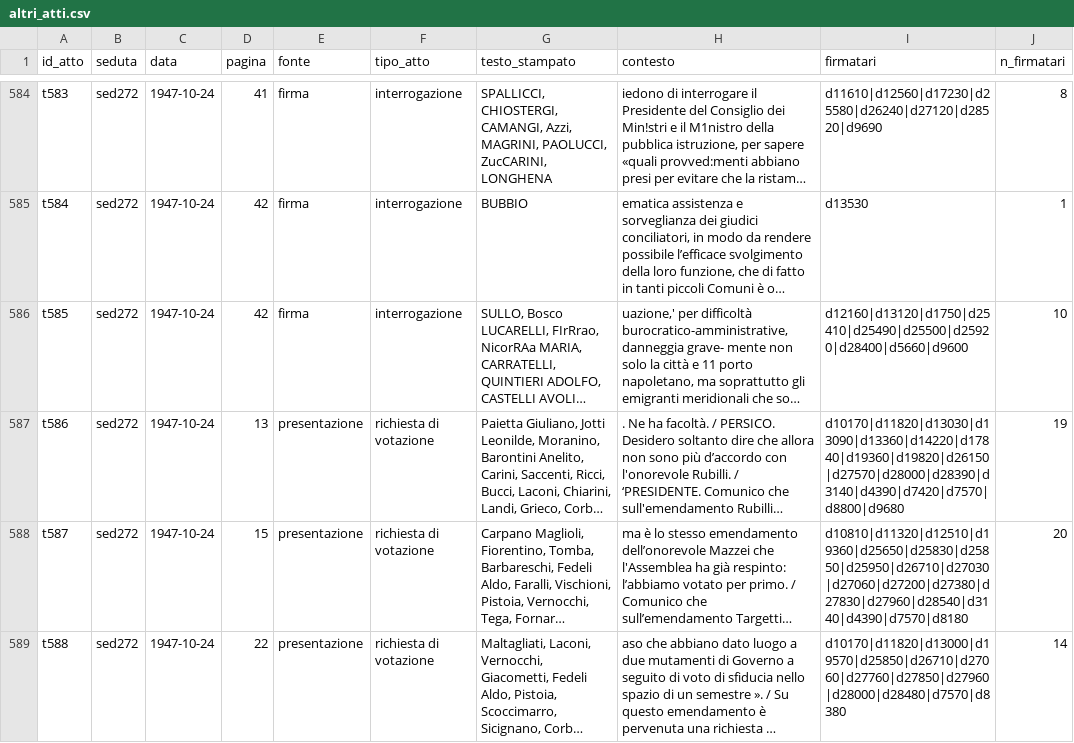
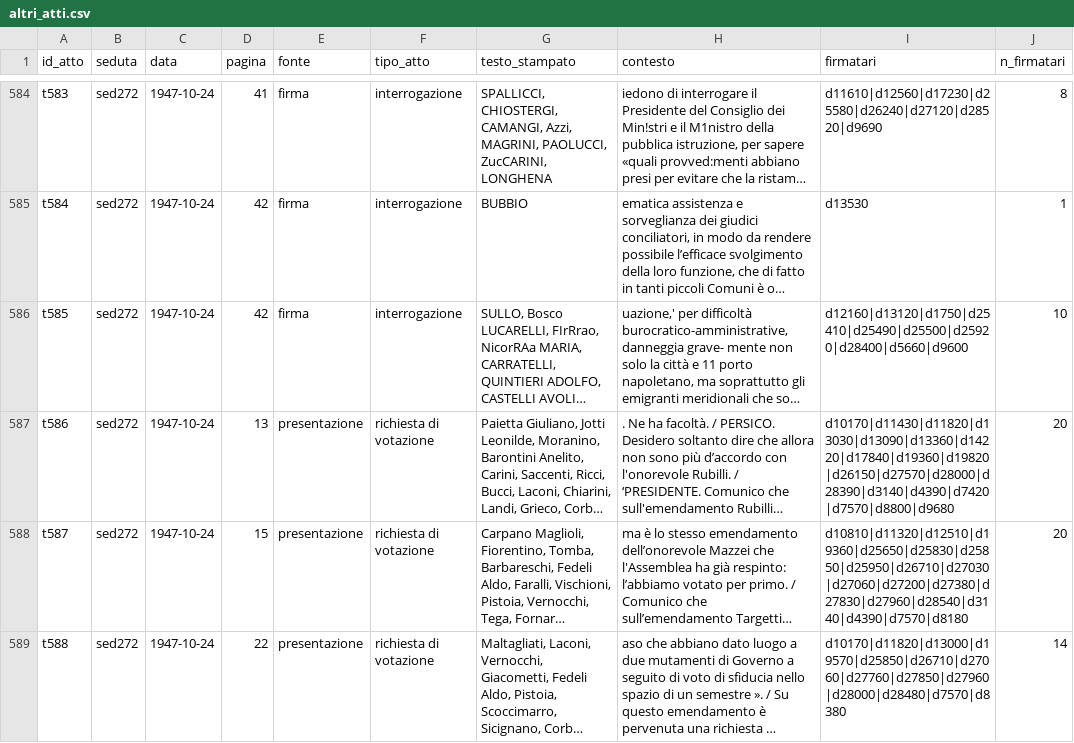
Before and after one commit to giacomo-melli/costituente-reti, a CSV file: pipeline/extraction/altri_atti.csv, drawn as a sheet; only a part is shown, gaps mark what is left out; long unchanged cells end in …; the diff names each change by its address in the sheet, - before the commit and + after, or states it on an @@ line.

```diff
--- a/pipeline/extraction/altri_atti.csv
+++ b/pipeline/extraction/altri_atti.csv
-I587 (firmatari): d10170|d11820|d13030|d13090|d13360|d14220|d17840|d19360|d19820|d26150|d27570|d28000|d28390|d3140|d4390|d7420|d7570|d8800|d9680
+I587 (firmatari): d10170|d11430|d11820|d13030|d13090|d13360|d14220|d17840|d19360|d19820|d26150|d27570|d28000|d28390|d3140|d4390|d7420|d7570|d8800|d9680
-J587 (n_firmatari): 19
+J587 (n_firmatari): 20
```
Also changed, not shown: data/en/edgelist_amendments_conservative.csv, data/en/edgelist_other_acts.csv, 32 other files.
